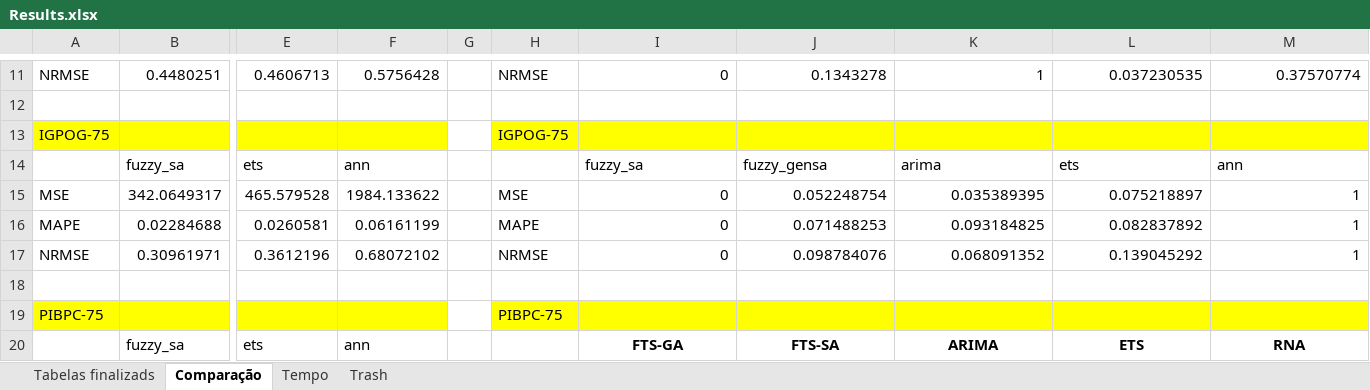
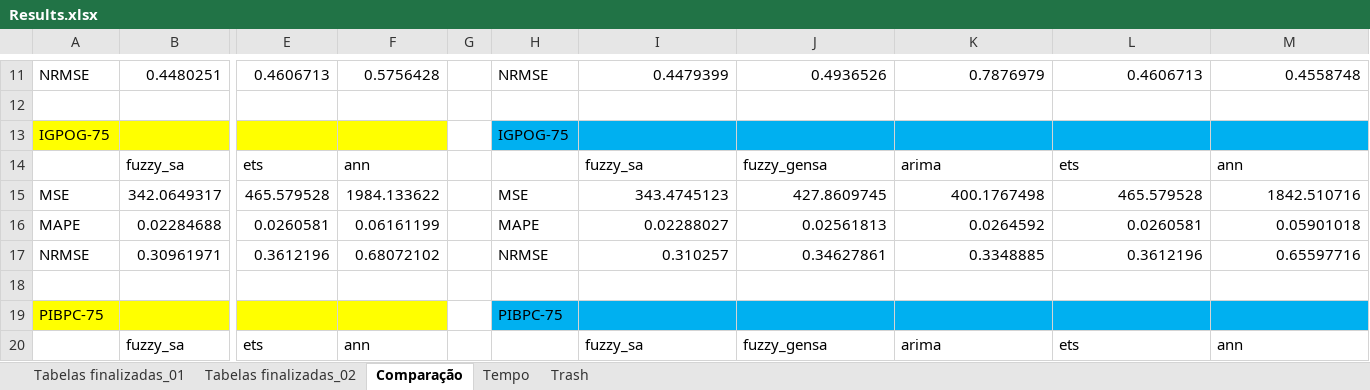
Before and after one commit to jairpaulino/fuzzy-ts-opt, an Excel workbook: fuzzy-ts-opt/Results/Results.xlsx, sheet Comparação, drawn as a sheet; only a part is shown, gaps mark what is left out; values as stored, in another font and other column widths than the file's, no borders; the diff covers the shown part only; the diff names each change by its address in the sheet, - before the commit and + after, or states it on an @@ line.

```diff
--- a/fuzzy-ts-opt/Results/Results.xlsx (sheet Comparação)
+++ b/fuzzy-ts-opt/Results/Results.xlsx (sheet Comparação)
-sheet tab: Tabelas finalizads
+sheet tab: Tabelas finalizadas_01
+sheet tab: Tabelas finalizadas_02
-I11: 0
+I11: 0.4479399
-J11: 0.1343278
+J11: 0.4936526
-K11: 1
+K11: 0.7876979
-L11: 0.037230535
+L11: 0.4606713
-M11: 0.37570774
+M11: 0.4558748
-H13:M13 fill: #FFFF00
+H13:M13 fill: #00B0F0
-I15: 0
+I15: 343.4745123
-J15: 0.052248754
+J15: 427.8609745
-K15: 0.035389395
+K15: 400.1767498
-L15: 0.075218897
+L15: 465.579528
-M15: 1
+M15: 1842.510716
-I16: 0
+I16: 0.02288027
-J16: 0.071488253
+J16: 0.02561813
-K16: 0.093184825
+K16: 0.0264592
-L16: 0.082837892
+L16: 0.0260581
-M16: 1
+M16: 0.05901018
-I17: 0
+I17: 0.310257
-J17: 0.098784076
+J17: 0.34627861
-K17: 0.068091352
+K17: 0.3348885
-L17: 0.139045292
+L17: 0.3612196
-M17: 1
+M17: 0.65597716
-H19:M19 fill: #FFFF00
+H19:M19 fill: #00B0F0
-I20: FTS-GA
+I20: fuzzy_sa
@@ I20:M20 bold: on → off, alignment: center → left @@
-J20: FTS-SA
+J20: fuzzy_gensa
-K20: ARIMA
+K20: arima
-L20: ETS
+L20: ets
-M20: RNA
+M20: ann
```
Also changed, not shown: 1 added row, 2 removed rows, 47 edited cells and cell formats elsewhere in this sheet, sheet Tabelas finalizadas_01, sheet Tempo.
